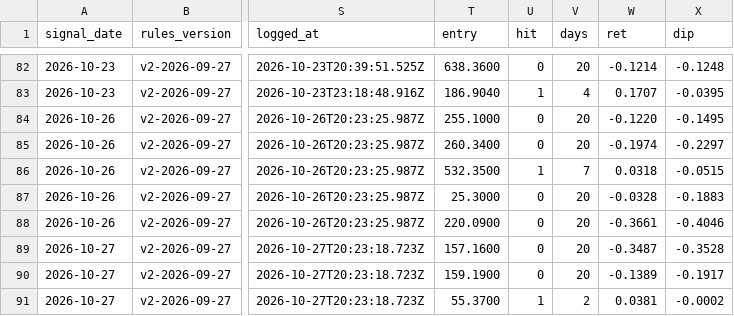
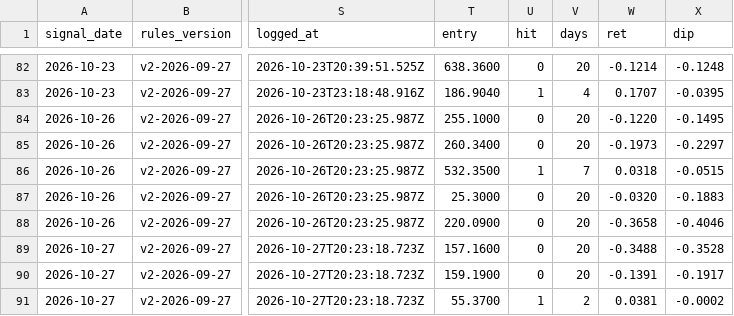
Before and after one commit to Moopheus1/Basket-Command-Centre-3, a CSV file: docs/forward_results.csv, drawn as a sheet; only a part is shown, gaps mark what is left out; the diff names each change by its address in the sheet, - before the commit and + after, or states it on an @@ line.

```diff
--- a/docs/forward_results.csv
+++ b/docs/forward_results.csv
-W85 (ret): -0.1974
+W85 (ret): -0.1973
-W87 (ret): -0.0328
+W87 (ret): -0.0320
-W88 (ret): -0.3661
+W88 (ret): -0.3658
-W89 (ret): -0.3487
+W89 (ret): -0.3488
-W90 (ret): -0.1389
+W90 (ret): -0.1391
```
Also changed, not shown: 1 other file.
